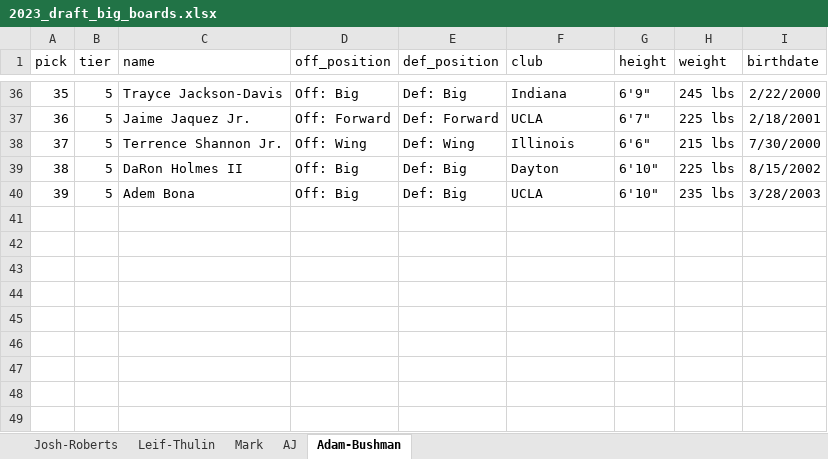
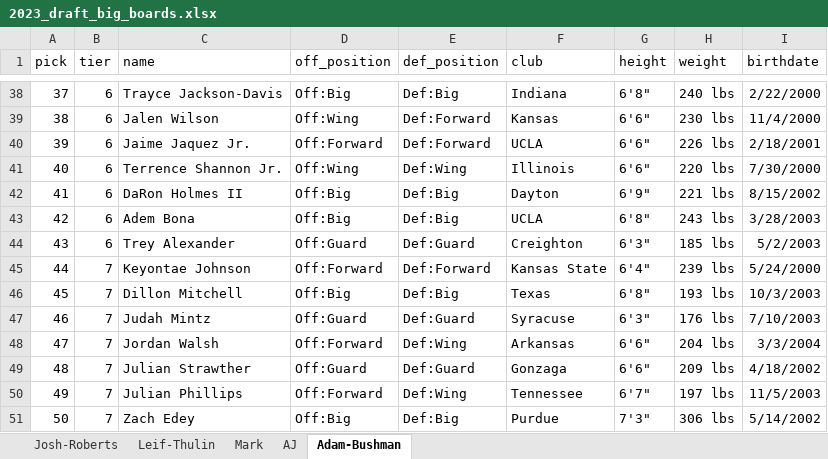
Before and after one commit to adambushman/jabber-jazz-content-notes, an Excel workbook: master_files/2023_draft_big_boards.xlsx, sheet Adam-Bushman, drawn as a sheet; only a part is shown, gaps mark what is left out; values as stored, in another font and other column widths than the file's, no borders; addresses are those after the commit; the diff covers the shown part only; the diff names each change by its address in the sheet, - before the commit and + after, or states it on an @@ line.

Commit message:
Updated Adam's big board

```diff
--- a/master_files/2023_draft_big_boards.xlsx (sheet Adam-Bushman)
+++ b/master_files/2023_draft_big_boards.xlsx (sheet Adam-Bushman)
@@ column A (pick) renumbered between rows 10 and 43 @@
-B38 (tier): 5
+B38 (tier): 6
-D38 (off_position): Off: Big
+D38 (off_position): Off:Big
-E38 (def_position): Def: Big
+E38 (def_position): Def:Big
-G38 (height): 6'9"
+G38 (height): 6'8"
-H38 (weight): 245 lbs
+H38 (weight): 240 lbs
+row 39: 38 | 6 | Jalen Wilson | Off:Wing | Def:Forward | Kansas | 6'6" | 230 lbs | 11/4/2000
-B40:B43 (tier): 5
+B40:B43 (tier): 6
-D40 (off_position): Off: Forward
+D40 (off_position): Off:Forward
-E40 (def_position): Def: Forward
+E40 (def_position): Def:Forward
-G40 (height): 6'7"
+G40 (height): 6'6"
-H40 (weight): 225 lbs
+H40 (weight): 226 lbs
-D41 (off_position): Off: Wing
+D41 (off_position): Off:Wing
-E41 (def_position): Def: Wing
+E41 (def_position): Def:Wing
-H41 (weight): 215 lbs
+H41 (weight): 220 lbs
-D42:D43 (off_position): Off: Big
+D42:D43 (off_position): Off:Big
-E42:E43 (def_position): Def: Big
+E42:E43 (def_position): Def:Big
-G42 (height): 6'10"
+G42 (height): 6'9"
-H42 (weight): 225 lbs
+H42 (weight): 221 lbs
-G43 (height): 6'10"
+G43 (height): 6'8"
-H43 (weight): 235 lbs
+H43 (weight): 243 lbs
+row 44: 43 | 6 | Trey Alexander | Off:Guard | Def:Guard | Creighton | 6'3" | 185 lbs | 5/2/2003
+row 45: 44 | 7 | Keyontae Johnson | Off:Forward | Def:Forward | Kansas State | 6'4" | 239 lbs | 5/24/2000
+row 46: 45 | 7 | Dillon Mitchell | Off:Big | Def:Big | Texas | 6'8" | 193 lbs | 10/3/2003
+row 47: 46 | 7 | Judah Mintz | Off:Guard | Def:Guard | Syracuse | 6'3" | 176 lbs | 7/10/2003
+row 48: 47 | 7 | Jordan Walsh | Off:Forward | Def:Wing | Arkansas | 6'6" | 204 lbs | 3/3/2004
+row 49: 48 | 7 | Julian Strawther | Off:Guard | Def:Guard | Gonzaga | 6'6" | 209 lbs | 4/18/2002
+row 50: 49 | 7 | Julian Phillips | Off:Forward | Def:Wing | Tennessee | 6'7" | 197 lbs | 11/5/2003
+row 51: 50 | 7 | Zach Edey | Off:Big | Def:Big | Purdue | 7'3" | 306 lbs | 5/14/2002
```
Also changed, not shown: 14 added rows, 12 removed rows and 79 edited cells elsewhere in this sheet.
